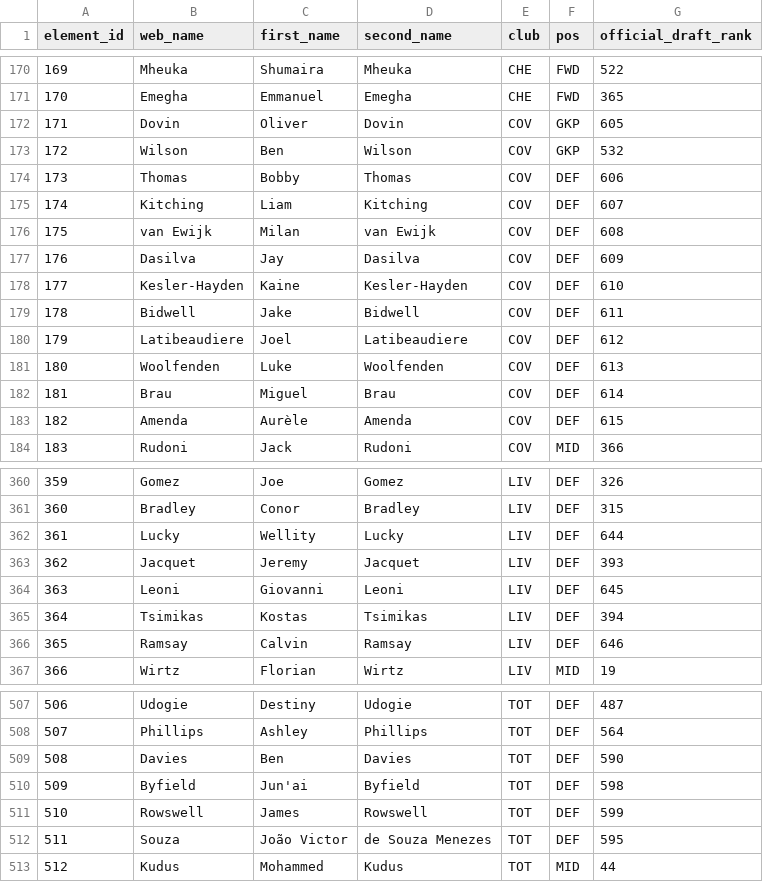
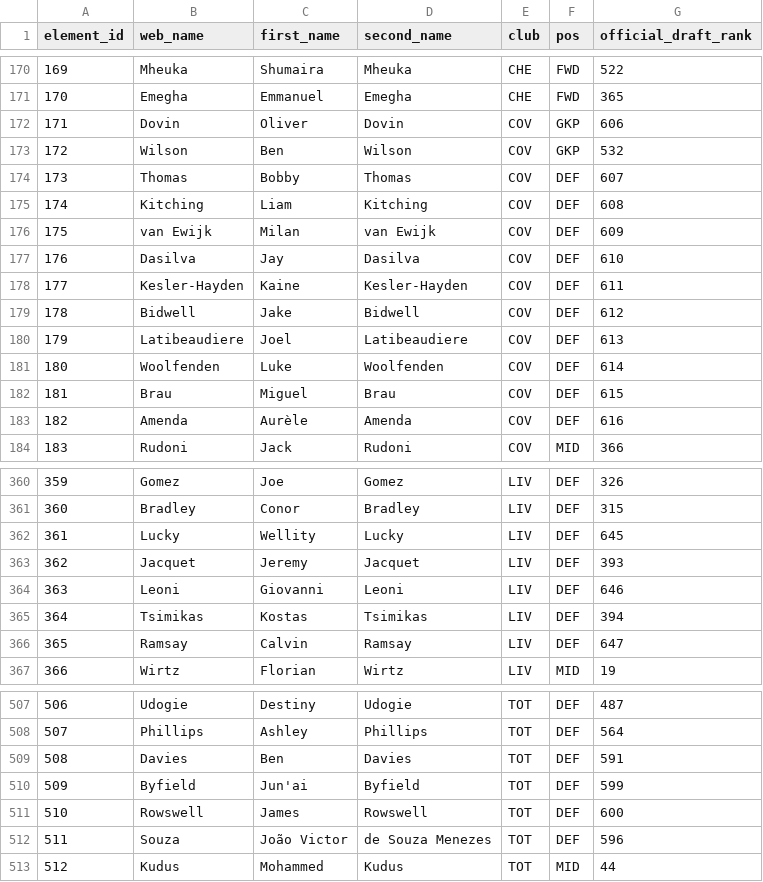
Before and after one commit to runci0923/fpl-draft, a CSV file: sources/_players.csv, drawn as a sheet; only a part is shown, gaps mark what is left out; the diff covers the shown part only.

```diff
--- a/sources/_players.csv
+++ b/sources/_players.csv
@@ -171,14 +171,14 @@ element_id,web_name,first_name,second_name,club,pos,official_draft_rank
 170,Emegha,Emmanuel,Emegha,CHE,FWD,365
-171,Dovin,Oliver,Dovin,COV,GKP,605
+171,Dovin,Oliver,Dovin,COV,GKP,606
 172,Wilson,Ben,Wilson,COV,GKP,532
-173,Thomas,Bobby,Thomas,COV,DEF,606
-174,Kitching,Liam,Kitching,COV,DEF,607
-175,van Ewijk,Milan,van Ewijk,COV,DEF,608
-176,Dasilva,Jay,Dasilva,COV,DEF,609
-177,Kesler-Hayden,Kaine,Kesler-Hayden,COV,DEF,610
-178,Bidwell,Jake,Bidwell,COV,DEF,611
-179,Latibeaudiere,Joel,Latibeaudiere,COV,DEF,612
-180,Woolfenden,Luke,Woolfenden,COV,DEF,613
-181,Brau,Miguel,Brau,COV,DEF,614
-182,Amenda,Aurèle,Amenda,COV,DEF,615
+173,Thomas,Bobby,Thomas,COV,DEF,607
+174,Kitching,Liam,Kitching,COV,DEF,608
+175,van Ewijk,Milan,van Ewijk,COV,DEF,609
+176,Dasilva,Jay,Dasilva,COV,DEF,610
+177,Kesler-Hayden,Kaine,Kesler-Hayden,COV,DEF,611
+178,Bidwell,Jake,Bidwell,COV,DEF,612
+179,Latibeaudiere,Joel,Latibeaudiere,COV,DEF,613
+180,Woolfenden,Luke,Woolfenden,COV,DEF,614
+181,Brau,Miguel,Brau,COV,DEF,615
+182,Amenda,Aurèle,Amenda,COV,DEF,616
 183,Rudoni,Jack,Rudoni,COV,MID,366
@@ -361,7 +361,7 @@ element_id,web_name,first_name,second_name,club,pos,official_draft_rank
 360,Bradley,Conor,Bradley,LIV,DEF,315
-361,Lucky,Wellity,Lucky,LIV,DEF,644
+361,Lucky,Wellity,Lucky,LIV,DEF,645
 362,Jacquet,Jeremy,Jacquet,LIV,DEF,393
-363,Leoni,Giovanni,Leoni,LIV,DEF,645
+363,Leoni,Giovanni,Leoni,LIV,DEF,646
 364,Tsimikas,Kostas,Tsimikas,LIV,DEF,394
-365,Ramsay,Calvin,Ramsay,LIV,DEF,646
+365,Ramsay,Calvin,Ramsay,LIV,DEF,647
 366,Wirtz,Florian,Wirtz,LIV,MID,19
@@ -508,6 +508,6 @@ element_id,web_name,first_name,second_name,club,pos,official_draft_rank
 507,Phillips,Ashley,Phillips,TOT,DEF,564
-508,Davies,Ben,Davies,TOT,DEF,590
-509,Byfield,Jun'ai,Byfield,TOT,DEF,598
-510,Rowswell,James,Rowswell,TOT,DEF,599
-511,Souza,João Victor,de Souza Menezes,TOT,DEF,595
+508,Davies,Ben,Davies,TOT,DEF,591
+509,Byfield,Jun'ai,Byfield,TOT,DEF,599
+510,Rowswell,James,Rowswell,TOT,DEF,600
+511,Souza,João Victor,de Souza Menezes,TOT,DEF,596
 512,Kudus,Mohammed,Kudus,TOT,MID,44
```
Also changed, not shown: 1 added row and 65 edited cells elsewhere in this file, sources/draftfantasy.csv, sources/official.csv, 9 other files.
